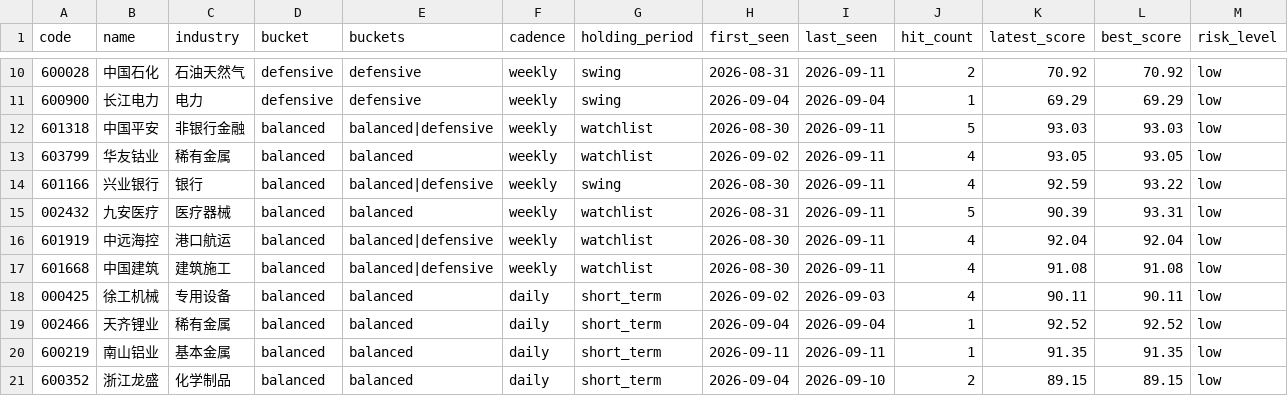
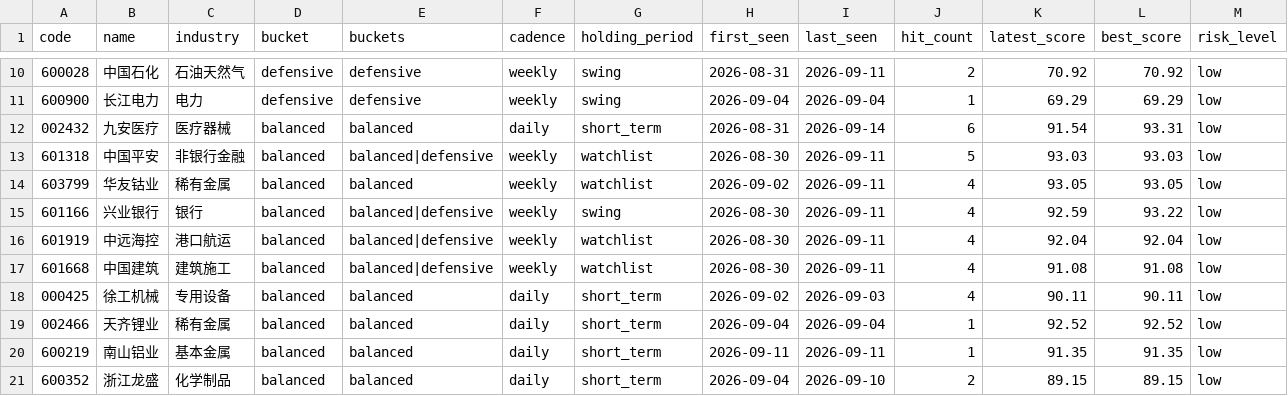
Before and after one commit to gong97/daily-stock-analysis-private, a CSV file: data/watchlist/current.csv, drawn as a sheet; only a part is shown, gaps mark what is left out; removed rows and columns are numbered as before the commit, all else as after; rows hold the shown columns only; the diff names each change by its address in the sheet, - before the commit and + after, or states it on an @@ line.

```diff
--- a/data/watchlist/current.csv
+++ b/data/watchlist/current.csv
+row 12: 002432 | 九安医疗 | 医疗器械 | balanced | balanced | daily | short_term | 2026-08-31 | 2026-09-14 | 6 | 91.54 | 93.31 | low
-row 15: 002432 | 九安医疗 | 医疗器械 | balanced | balanced | weekly | watchlist | 2026-08-31 | 2026-09-11 | 5 | 90.39 | 93.31 | low
```
Also changed, not shown: 4 other files.
